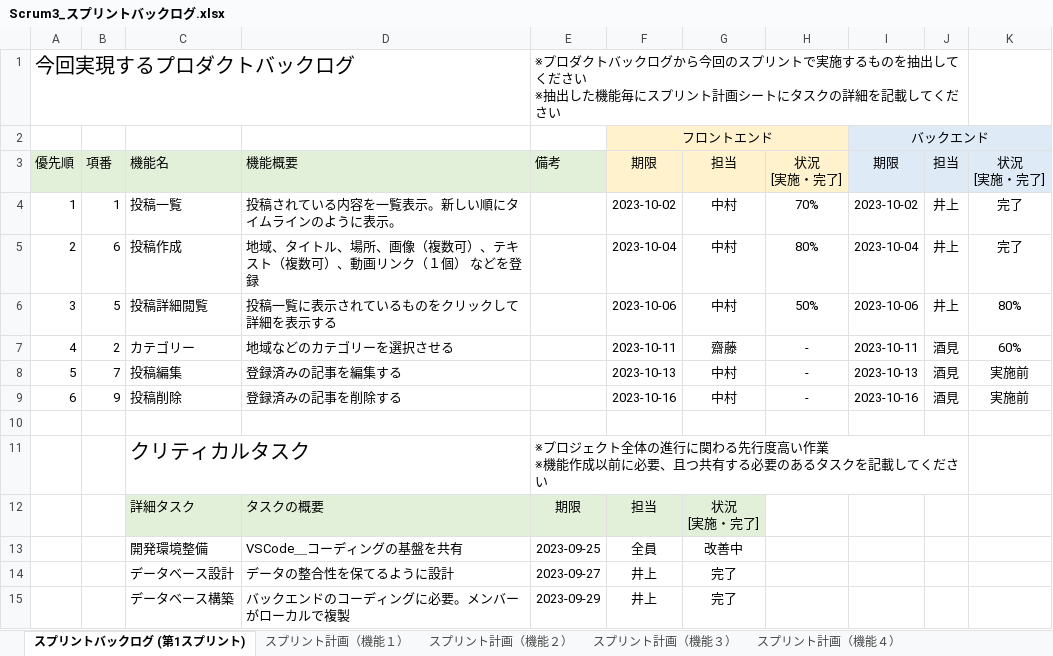
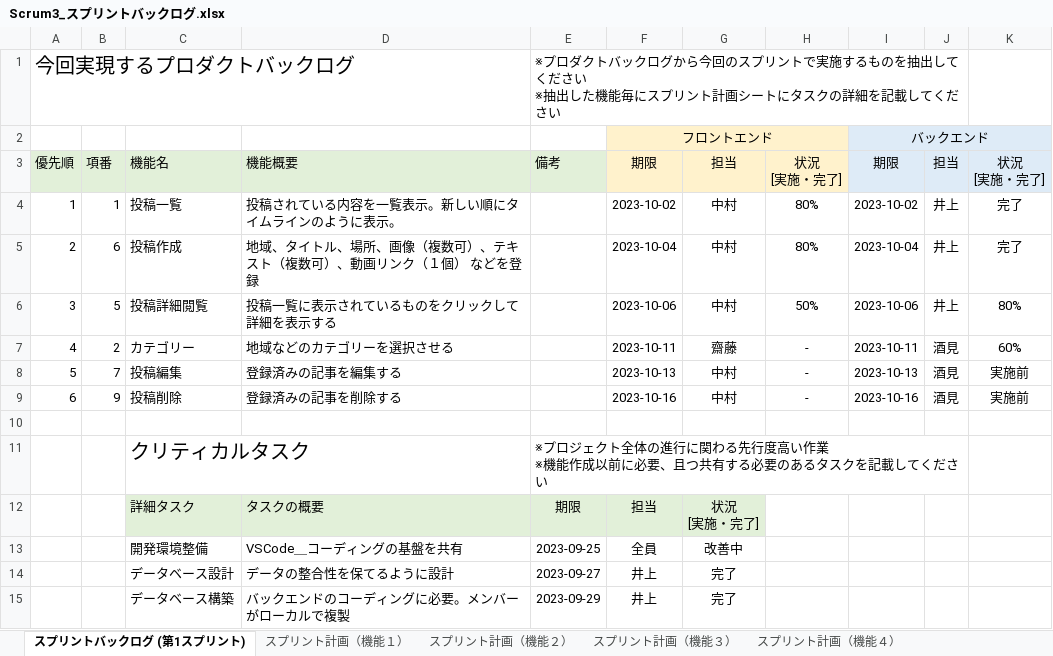
Before and after one commit to fu-syoji-t/SD3D_2023_Scrum3, an Excel workbook: 03スプリントバックログ/Scrum3_スプリントバックログ.xlsx, sheet スプリントバックログ (第1スプリント), drawn as a sheet; values as stored, in another font and other column widths than the file's, no borders; the diff names each change by its address in the sheet, - before the commit and + after, or states it on an @@ line.

```diff
--- a/03スプリントバックログ/Scrum3_スプリントバックログ.xlsx (sheet スプリントバックログ (第1スプリント))
+++ b/03スプリントバックログ/Scrum3_スプリントバックログ.xlsx (sheet スプリントバックログ (第1スプリント))
-H4: 70%
+H4: 80%
```
Also changed, not shown: 3 other files.
